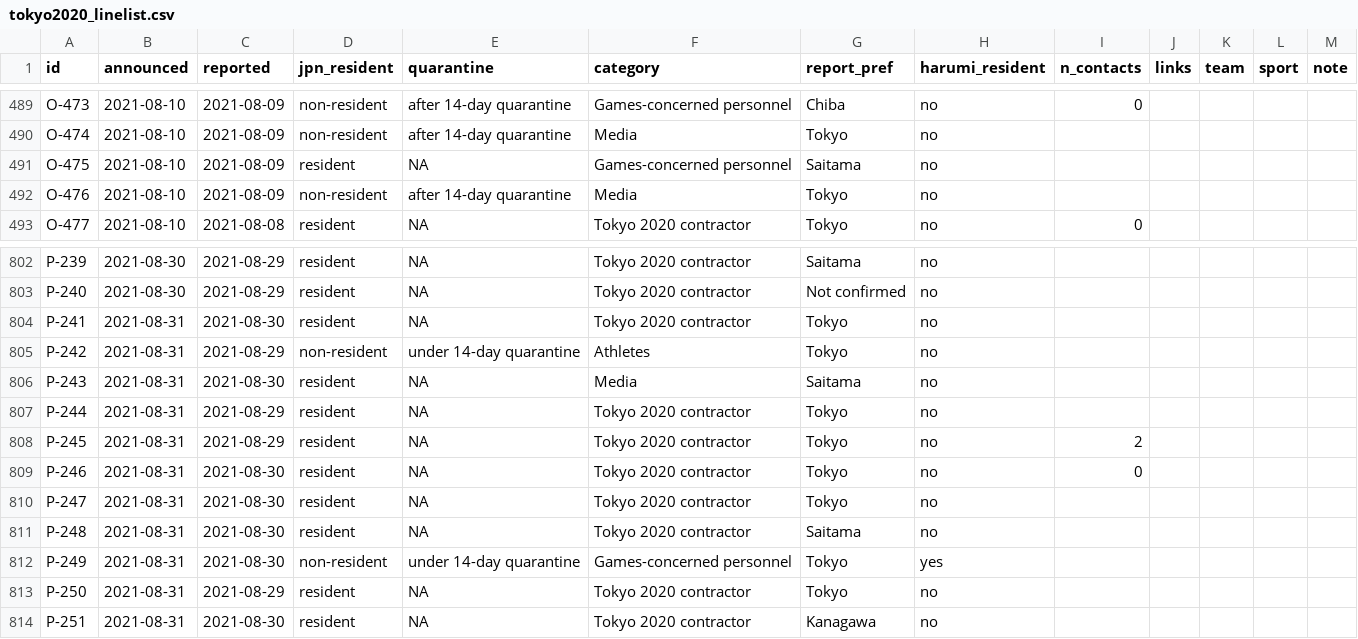
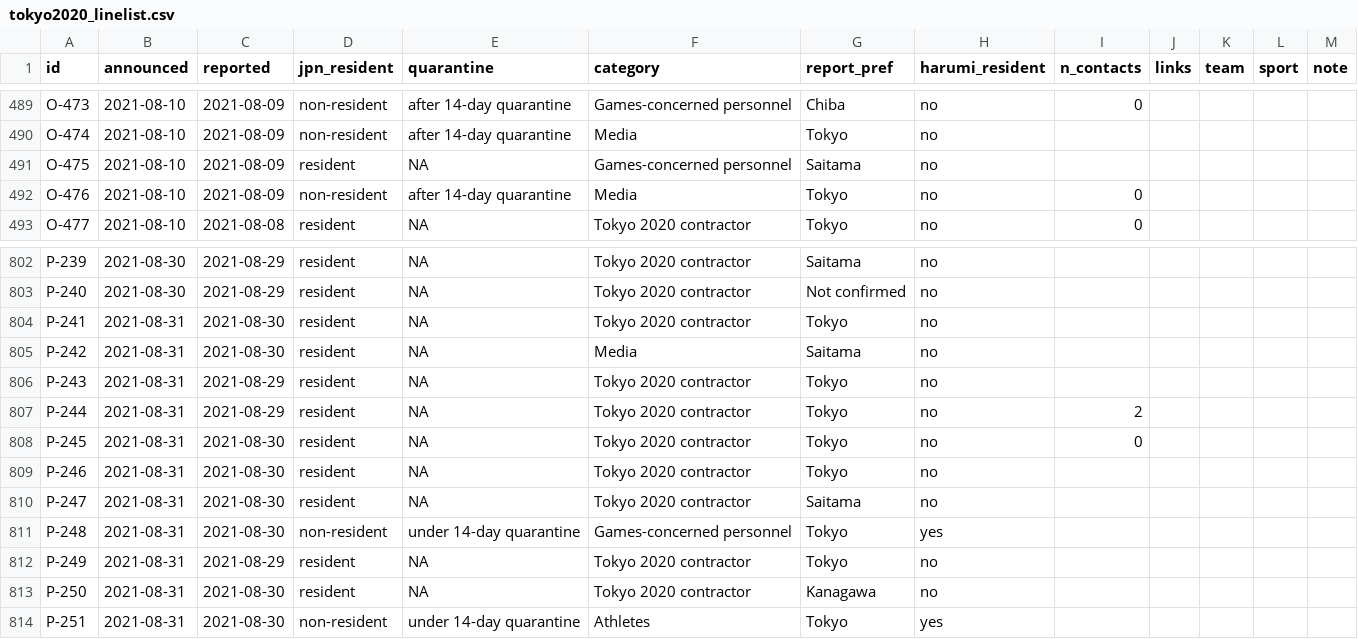
Before and after one commit to nlinton/covid19_tokyo2020, a CSV file: data/tokyo2020_linelist.csv, drawn as a sheet; only a part is shown, gaps mark what is left out; the diff covers the shown part only.

Commit message:
Add data

```diff
--- a/data/tokyo2020_linelist.csv
+++ b/data/tokyo2020_linelist.csv
@@ -491,3 +491,3 @@ O-474,2021-08-10,2021-08-09,non-resident,after 14-day quarantine,Media,Tokyo,no,
 O-475,2021-08-10,2021-08-09,resident,NA,Games-concerned personnel,Saitama,no,,,,,
-O-476,2021-08-10,2021-08-09,non-resident,after 14-day quarantine,Media,Tokyo,no,,,,,
+O-476,2021-08-10,2021-08-09,non-resident,after 14-day quarantine,Media,Tokyo,no,0,,,,
 O-477,2021-08-10,2021-08-08,resident,NA,Tokyo 2020 contractor,Tokyo,no,0,,,,
@@ -804,11 +804,11 @@ P-240,2021-08-30,2021-08-29,resident,NA,Tokyo 2020 contractor,Not confirmed,no,,
 P-241,2021-08-31,2021-08-30,resident,NA,Tokyo 2020 contractor,Tokyo,no,,,,,
-P-242,2021-08-31,2021-08-29,non-resident,under 14-day quarantine,Athletes,Tokyo,no,,,,,
-P-243,2021-08-31,2021-08-30,resident,NA,Media,Saitama,no,,,,,
-P-244,2021-08-31,2021-08-29,resident,NA,Tokyo 2020 contractor,Tokyo,no,,,,,
-P-245,2021-08-31,2021-08-29,resident,NA,Tokyo 2020 contractor,Tokyo,no,2,,,,
-P-246,2021-08-31,2021-08-30,resident,NA,Tokyo 2020 contractor,Tokyo,no,0,,,,
-P-247,2021-08-31,2021-08-30,resident,NA,Tokyo 2020 contractor,Tokyo,no,,,,,
-P-248,2021-08-31,2021-08-30,resident,NA,Tokyo 2020 contractor,Saitama,no,,,,,
-P-249,2021-08-31,2021-08-30,non-resident,under 14-day quarantine,Games-concerned personnel,Tokyo,yes,,,,,
-P-250,2021-08-31,2021-08-29,resident,NA,Tokyo 2020 contractor,Tokyo,no,,,,,
-P-251,2021-08-31,2021-08-30,resident,NA,Tokyo 2020 contractor,Kanagawa,no,,,,,
+P-242,2021-08-31,2021-08-30,resident,NA,Media,Saitama,no,,,,,
+P-243,2021-08-31,2021-08-29,resident,NA,Tokyo 2020 contractor,Tokyo,no,,,,,
+P-244,2021-08-31,2021-08-29,resident,NA,Tokyo 2020 contractor,Tokyo,no,2,,,,
+P-245,2021-08-31,2021-08-30,resident,NA,Tokyo 2020 contractor,Tokyo,no,0,,,,
+P-246,2021-08-31,2021-08-30,resident,NA,Tokyo 2020 contractor,Tokyo,no,,,,,
+P-247,2021-08-31,2021-08-30,resident,NA,Tokyo 2020 contractor,Saitama,no,,,,,
+P-248,2021-08-31,2021-08-30,non-resident,under 14-day quarantine,Games-concerned personnel,Tokyo,yes,,,,,
+P-249,2021-08-31,2021-08-29,resident,NA,Tokyo 2020 contractor,Tokyo,no,,,,,
+P-250,2021-08-31,2021-08-30,resident,NA,Tokyo 2020 contractor,Kanagawa,no,,,,,
+P-251,2021-08-31,2021-08-30,non-resident,under 14-day quarantine,Athletes,Tokyo,yes,,,,,
```
Also changed, not shown: 12 added rows and 31 edited cells elsewhere in this file, data/tokyo2020_testing.csv, 4 other files.
